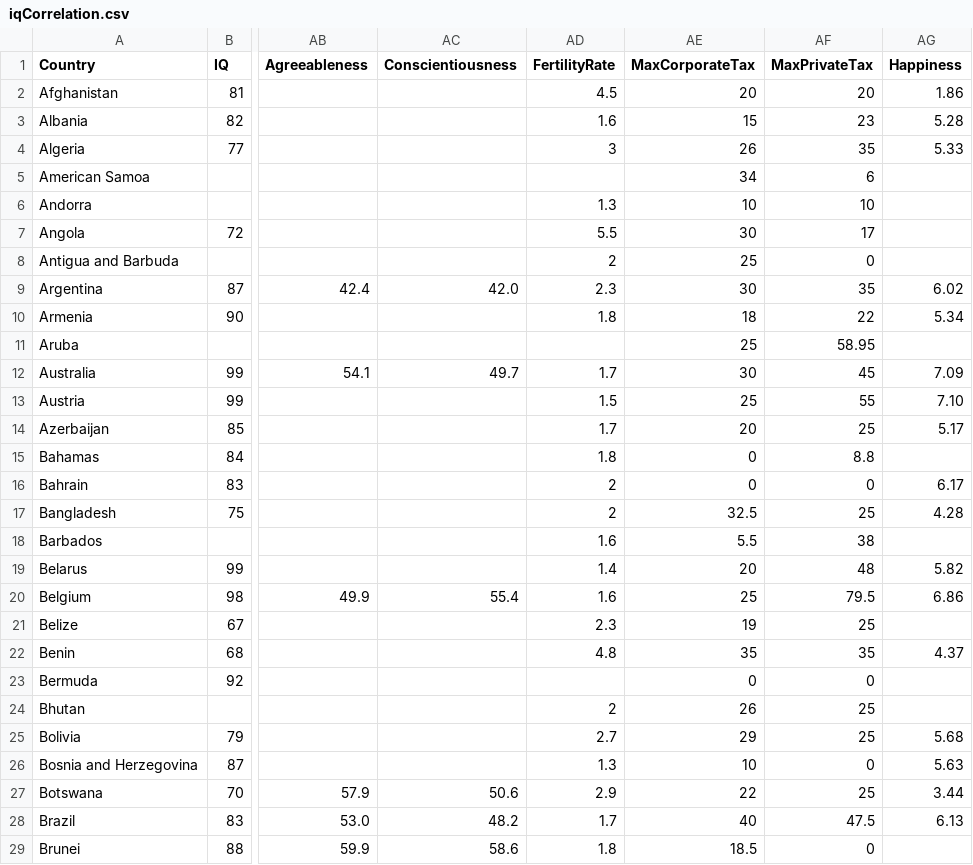
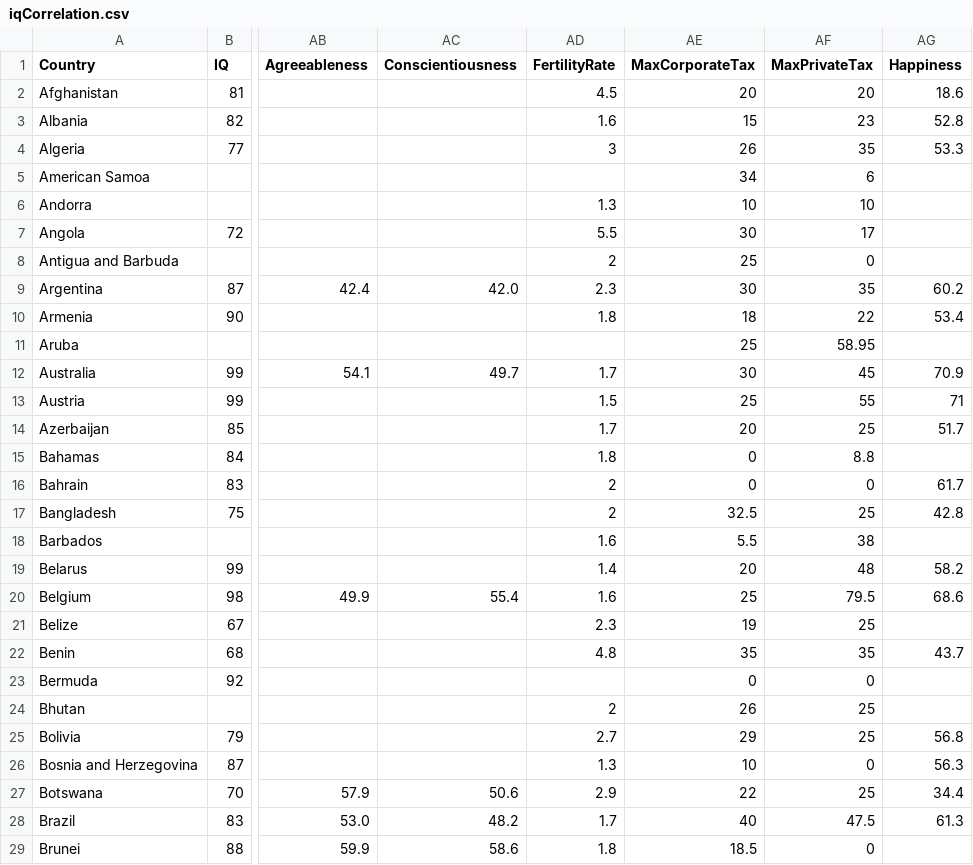
Before and after one commit to Megaemce/correlations.world, a CSV file: src/iqCorrelation.csv, drawn as a sheet; only a part is shown, gaps mark what is left out; the diff covers the shown part only; the diff names each change by its address in the sheet, - before the commit and + after, or states it on an @@ line.

Commit message:
Add new abbr working on mobile. Fix issue with columns. Multiply happiness x10

```diff
--- a/src/iqCorrelation.csv
+++ b/src/iqCorrelation.csv
-AG2 (Happiness): 1.86
+AG2 (Happiness): 18.6
-AG3 (Happiness): 5.28
+AG3 (Happiness): 52.8
-AG4 (Happiness): 5.33
+AG4 (Happiness): 53.3
-AG9 (Happiness): 6.02
+AG9 (Happiness): 60.2
-AG10 (Happiness): 5.34
+AG10 (Happiness): 53.4
-AG12 (Happiness): 7.09
+AG12 (Happiness): 70.9
-AG13 (Happiness): 7.10
+AG13 (Happiness): 71
-AG14 (Happiness): 5.17
+AG14 (Happiness): 51.7
-AG16 (Happiness): 6.17
+AG16 (Happiness): 61.7
-AG17 (Happiness): 4.28
+AG17 (Happiness): 42.8
-AG19 (Happiness): 5.82
+AG19 (Happiness): 58.2
-AG20 (Happiness): 6.86
+AG20 (Happiness): 68.6
-AG22 (Happiness): 4.37
+AG22 (Happiness): 43.7
-AG25 (Happiness): 5.68
+AG25 (Happiness): 56.8
-AG26 (Happiness): 5.63
+AG26 (Happiness): 56.3
-AG27 (Happiness): 3.44
+AG27 (Happiness): 34.4
-AG28 (Happiness): 6.13
+AG28 (Happiness): 61.3
```
Also changed, not shown: 127 edited cells elsewhere in this file, 5 other files.
